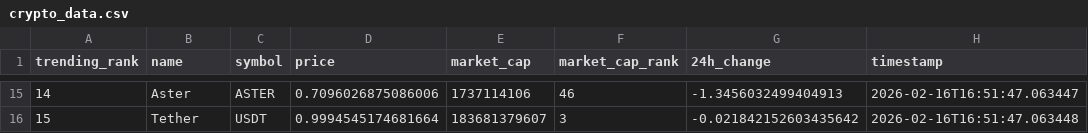
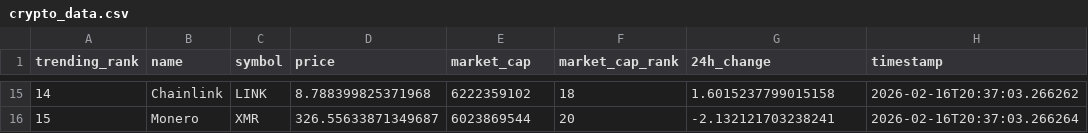
Before and after one commit to DKowarsch/crypto-trends-tracker, a CSV file: crypto_data.csv, drawn as a sheet; only a part is shown, gaps mark what is left out; the diff covers the shown part only.

```diff
--- a/crypto_data.csv
+++ b/crypto_data.csv
@@ -15,2 +15,2 @@ trending_rank,name,symbol,price,market_cap,market_cap_rank,24h_change,timestamp
-14,Aster,ASTER,0.7096026875086006,1737114106,46,-1.3456032499404913,2026-02-16T16:51:47.063447
-15,Tether,USDT,0.9994545174681664,183681379607,3,-0.021842152603435642,2026-02-16T16:51:47.063448
+14,Chainlink,LINK,8.788399825371968,6222359102,18,1.6015237799015158,2026-02-16T20:37:03.266262
+15,Monero,XMR,326.55633871349687,6023869544,20,-2.132121703238241,2026-02-16T20:37:03.266264
```
Also changed, not shown: 85 edited cells elsewhere in this file, 1 other file.
